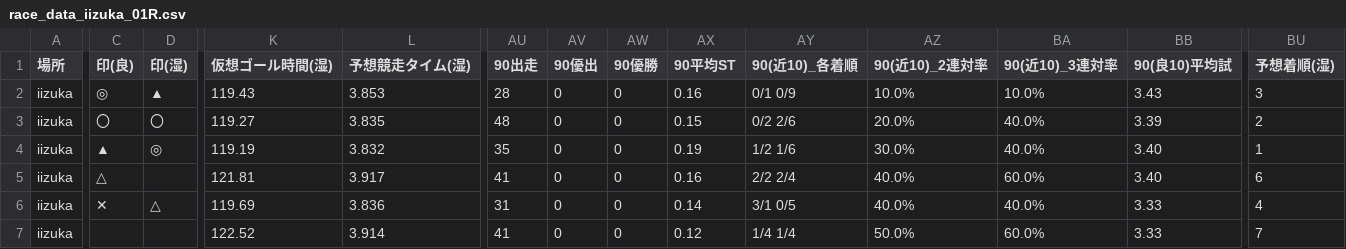
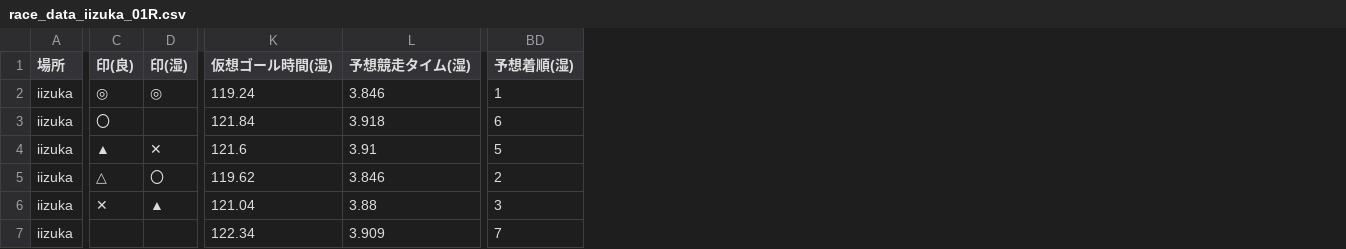
Before and after one commit to KomedawraOmusubi/autorace-ai_ticket, a CSV file: data/race_data_iizuka_01R.csv, drawn as a sheet; only a part is shown, gaps mark what is left out; removed rows and columns are numbered as before the commit, all else as after; the diff covers the shown part only; the diff names each change by its address in the sheet, - before the commit and + after, or states it on an @@ line.

```diff
--- a/data/race_data_iizuka_01R.csv
+++ b/data/race_data_iizuka_01R.csv
-column AU (90出走), rows 2-7: 28 | 48 | 35 | 41 | 31 | 41
-column AV (90優出), rows 2-7: all 0
-column AW (90優勝), rows 2-7: all 0
-column AX (90平均ST), rows 2-7: 0.16 | 0.15 | 0.19 | 0.16 | 0.14 | 0.12
-column AY (90(近10)_各着順), rows 2-7: 0/1 0/9 | 0/2 2/6 | 1/2 1/6 | 2/2 2/4 | 3/1 0/5 | 1/4 1/4
-column AZ (90(近10)_2連対率), rows 2-7: 10.0% | 20.0% | 30.0% | 40.0% | 40.0% | 50.0%
-column BA (90(近10)_3連対率), rows 2-7: 10.0% | 40.0% | 40.0% | 60.0% | 40.0% | 60.0%
-column BB (90(良10)平均試), rows 2-7: 3.43 | 3.39 | 3.40 | 3.40 | 3.33 | 3.33
-D2 (印(湿)): ▲
+D2 (印(湿)): ◎
-K2 (仮想ゴール時間(湿)): 119.43
+K2 (仮想ゴール時間(湿)): 119.24
-L2 (予想競走タイム(湿)): 3.853
+L2 (予想競走タイム(湿)): 3.846
-BD2 (予想着順(湿)): 3
+BD2 (予想着順(湿)): 1
-D3 (印(湿)): 〇
+D3 (印(湿)): (empty)
-K3 (仮想ゴール時間(湿)): 119.27
+K3 (仮想ゴール時間(湿)): 121.84
-L3 (予想競走タイム(湿)): 3.835
+L3 (予想競走タイム(湿)): 3.918
-BD3 (予想着順(湿)): 2
+BD3 (予想着順(湿)): 6
-D4 (印(湿)): ◎
+D4 (印(湿)): ✕
-K4 (仮想ゴール時間(湿)): 119.19
+K4 (仮想ゴール時間(湿)): 121.6
-L4 (予想競走タイム(湿)): 3.832
+L4 (予想競走タイム(湿)): 3.91
-BD4 (予想着順(湿)): 1
+BD4 (予想着順(湿)): 5
-D5 (印(湿)): (empty)
+D5 (印(湿)): 〇
-K5 (仮想ゴール時間(湿)): 121.81
+K5 (仮想ゴール時間(湿)): 119.62
-L5 (予想競走タイム(湿)): 3.917
+L5 (予想競走タイム(湿)): 3.846
-BD5 (予想着順(湿)): 6
+BD5 (予想着順(湿)): 2
-D6 (印(湿)): △
+D6 (印(湿)): ▲
-K6 (仮想ゴール時間(湿)): 119.69
+K6 (仮想ゴール時間(湿)): 121.04
-L6 (予想競走タイム(湿)): 3.836
+L6 (予想競走タイム(湿)): 3.88
-BD6 (予想着順(湿)): 4
+BD6 (予想着順(湿)): 3
-K7 (仮想ゴール時間(湿)): 122.52
+K7 (仮想ゴール時間(湿)): 122.34
-L7 (予想競走タイム(湿)): 3.914
+L7 (予想競走タイム(湿)): 3.909
```
Also changed, not shown: 8 added columns, 17 removed columns and 4 edited cells elsewhere in this file, data/race_data_isesaki_01R.csv.
